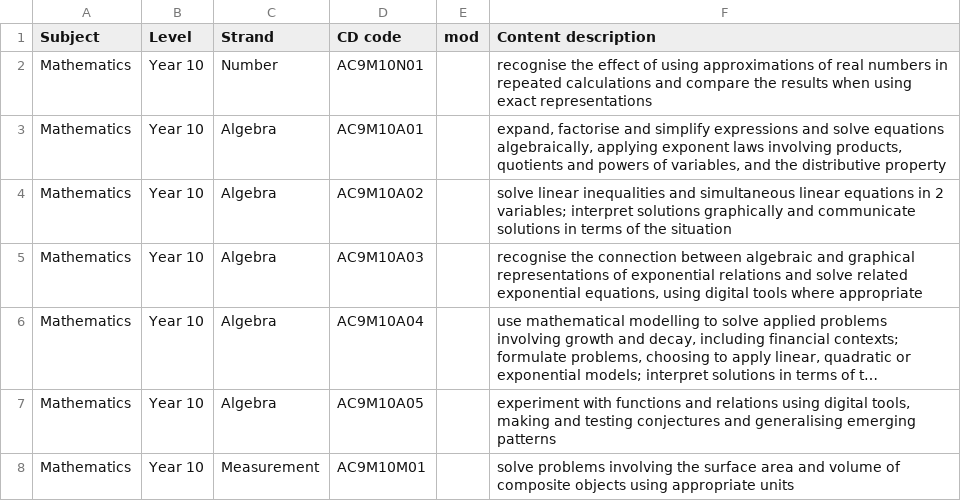
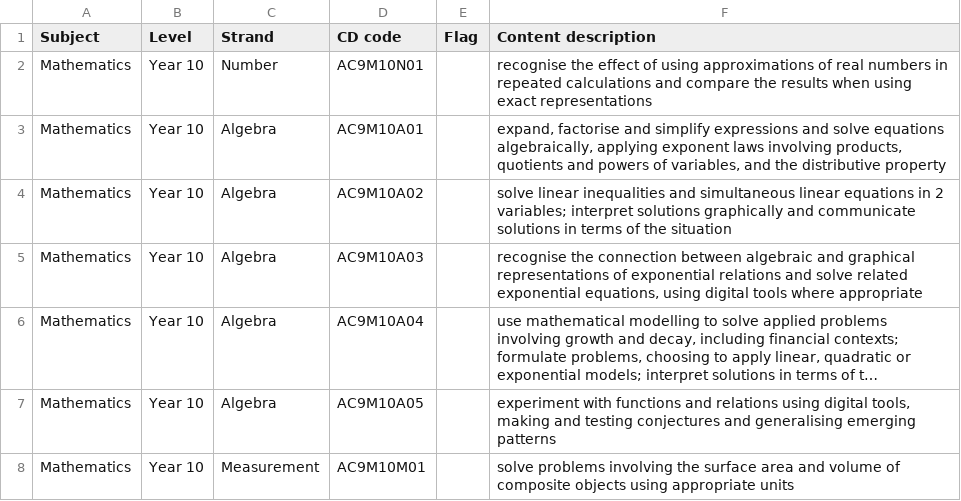
Before and after one commit to amoschou218/australian-curriculum, a TSV file: AC9M/10-content-descriptions.tsv, drawn as a sheet; only a part is shown; long unchanged cells end in ….

Commit message:
Update 10-content-descriptions.tsv

```diff
--- a/AC9M/10-content-descriptions.tsv
+++ b/AC9M/10-content-descriptions.tsv
@@ -1,2 +1,2 @@
-Subject	Level	Strand	CD code	mod	Content description
+Subject	Level	Strand	CD code	Flag	Content description
 Mathematics	Year 10	Number	AC9M10N01		recognise the effect of using approximations of real numbers in repeated calculations and compare the results when using exact representations
```
